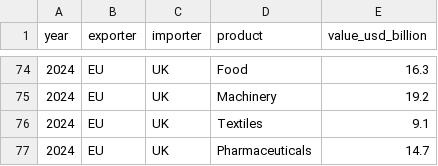
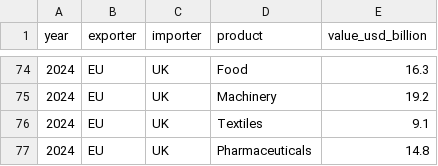
Before and after one commit to henryshan30/Dashboard-of-Modern-Trade-Wars, a CSV file: data/brexit/trade_volumes.csv, drawn as a sheet; only a part is shown, gaps mark what is left out.

Commit message:
Update trade_volumes.csv

```diff
--- a/data/brexit/trade_volumes.csv
+++ b/data/brexit/trade_volumes.csv
@@ -76,2 +76,2 @@ year,exporter,importer,product,value_usd_billion
 2024,EU,UK,Textiles,9.1
-2024,EU,UK,Pharmaceuticals,14.7
+2024,EU,UK,Pharmaceuticals,14.8
```
